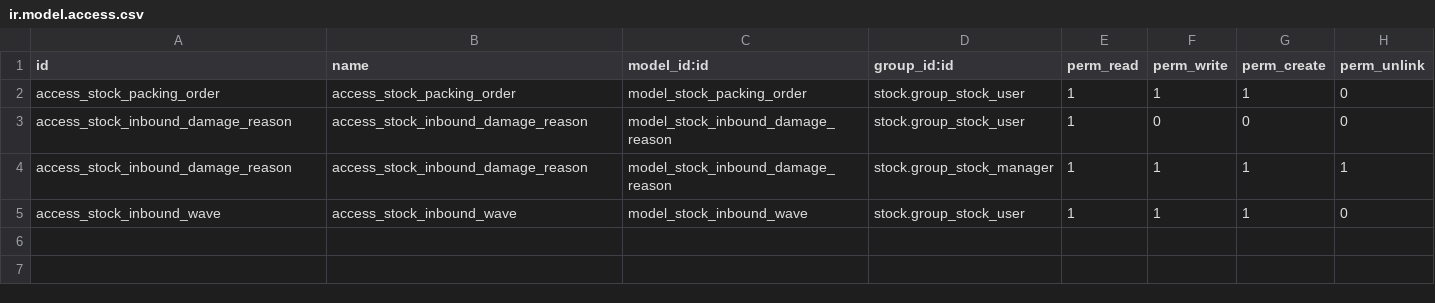
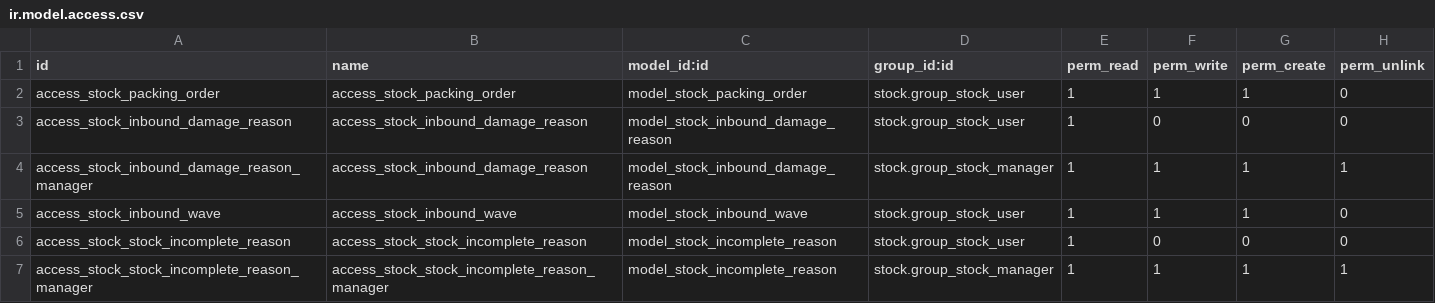
Before and after one commit to Niboo/legal1, a CSV file: stock_irm/security/ir.model.access.csv, drawn as a sheet.

Commit message:
Rights added for incomplete reason

```diff
--- a/stock_irm/security/ir.model.access.csv
+++ b/stock_irm/security/ir.model.access.csv
@@ -3,3 +3,5 @@ access_stock_packing_order,access_stock_packing_order,model_stock_packing_order,
 access_stock_inbound_damage_reason,access_stock_inbound_damage_reason,model_stock_inbound_damage_reason,stock.group_stock_user,1,0,0,0
-access_stock_inbound_damage_reason,access_stock_inbound_damage_reason,model_stock_inbound_damage_reason,stock.group_stock_manager,1,1,1,1
+access_stock_inbound_damage_reason_manager,access_stock_inbound_damage_reason,model_stock_inbound_damage_reason,stock.group_stock_manager,1,1,1,1
 access_stock_inbound_wave,access_stock_inbound_wave,model_stock_inbound_wave,stock.group_stock_user,1,1,1,0
+access_stock_stock_incomplete_reason,access_stock_stock_incomplete_reason,model_stock_incomplete_reason,stock.group_stock_user,1,0,0,0
+access_stock_stock_incomplete_reason_manager,access_stock_stock_incomplete_reason_manager,model_stock_incomplete_reason,stock.group_stock_manager,1,1,1,1
```
Also changed, not shown: 1 other file.
